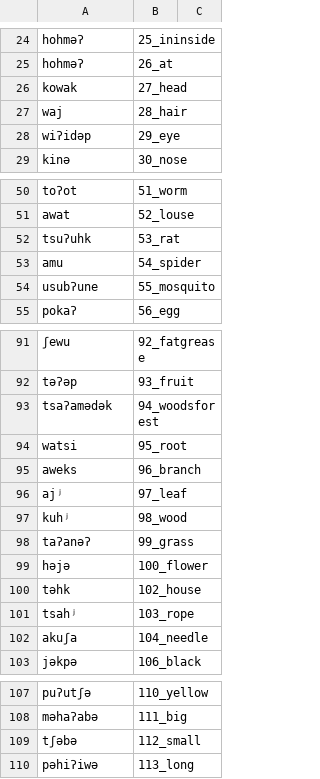
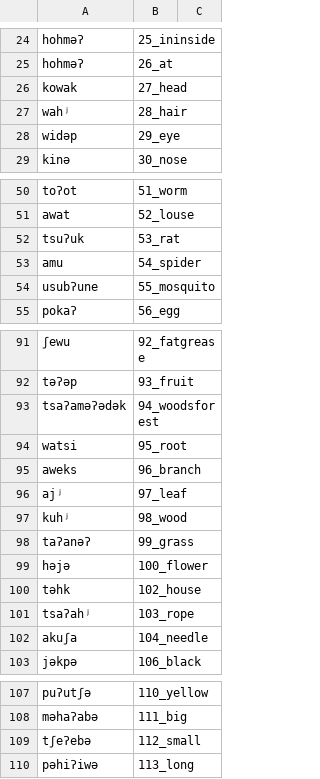
Before and after one commit to lexibank/mixezoqueanvoices, a CSV file: raw/data/Rayon/data.csv, drawn as a sheet; only a part is shown, gaps mark what is left out; the diff names each change by its address in the sheet, - before the commit and + after, or states it on an @@ line.

Commit message:
Update data.csv

```diff
--- a/raw/data/Rayon/data.csv
+++ b/raw/data/Rayon/data.csv
-A27: waj
+A27: wahʲ
-A28: wiʔidəp
+A28: widəp
-A52: tsuʔuhk
+A52: tsuʔuk
-A93: tsaʔamədək
+A93: tsaʔaməʔədək
-A101: tsahʲ
+A101: tsaʔahʲ
-A109: tʃəbə
+A109: tʃeʔebə
```
